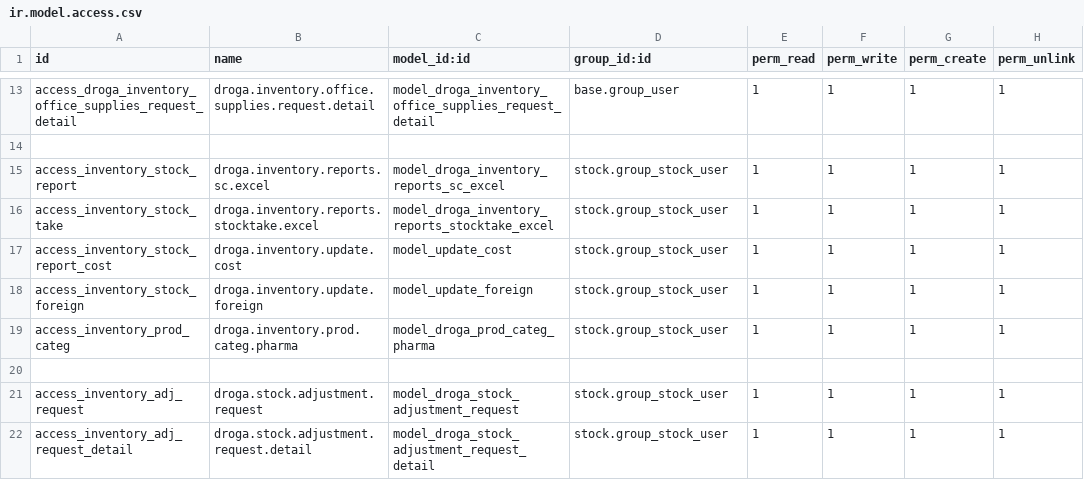
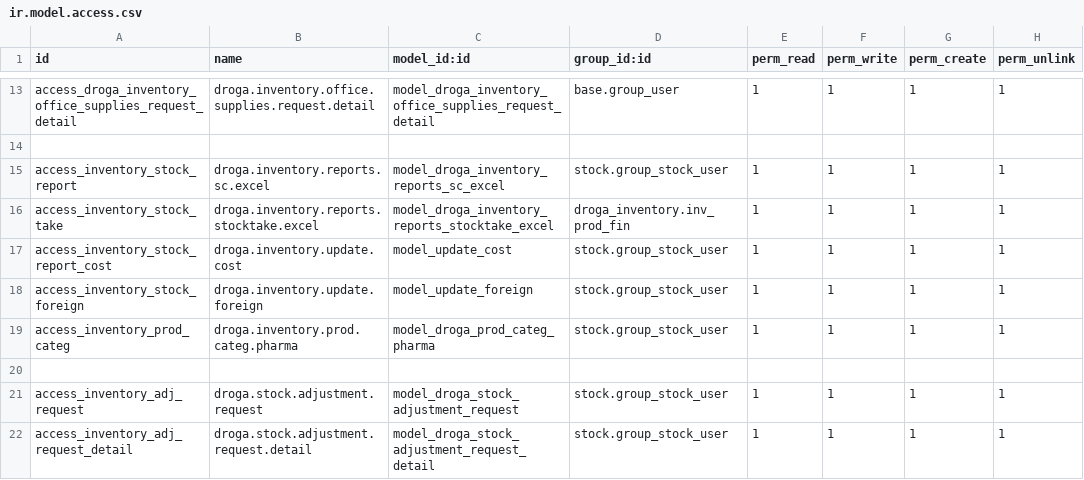
Before and after one commit to phillmona-dev/ecs_erp, a CSV file: droga_inventory/security/ir.model.access.csv, drawn as a sheet; only a part is shown, gaps mark what is left out.

Commit message:
Stocktake menu move

```diff
--- a/droga_inventory/security/ir.model.access.csv
+++ b/droga_inventory/security/ir.model.access.csv
@@ -15,3 +15,3 @@ access_droga_inventory_office_supplies_request_detail,droga.inventory.office.sup
 access_inventory_stock_report,droga.inventory.reports.sc.excel,model_droga_inventory_reports_sc_excel,stock.group_stock_user,1,1,1,1
-access_inventory_stock_take,droga.inventory.reports.stocktake.excel,model_droga_inventory_reports_stocktake_excel,stock.group_stock_user,1,1,1,1
+access_inventory_stock_take,droga.inventory.reports.stocktake.excel,model_droga_inventory_reports_stocktake_excel,droga_inventory.inv_prod_fin,1,1,1,1
 access_inventory_stock_report_cost,droga.inventory.update.cost,model_update_cost,stock.group_stock_user,1,1,1,1
```
Also changed, not shown: 1 other file.
